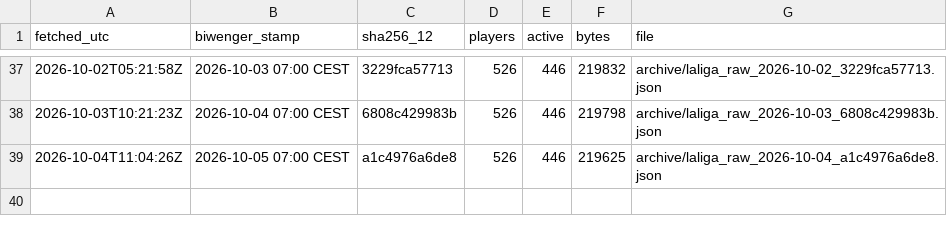
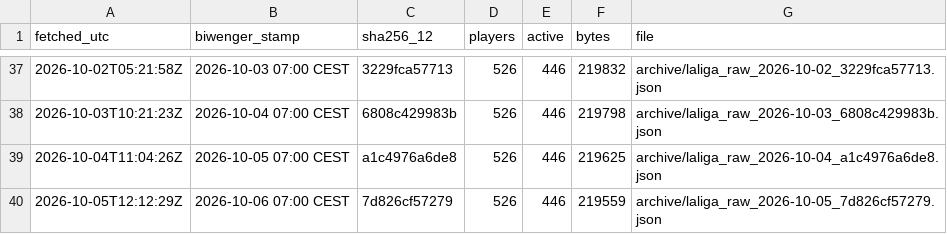
Before and after one commit to sb-marc/laliga-value-map, a CSV file: data/archive/index.csv, drawn as a sheet; only a part is shown, gaps mark what is left out.

```diff
--- a/data/archive/index.csv
+++ b/data/archive/index.csv
@@ -39 +39,2 @@
 "2026-10-04T11:04:26Z","2026-10-05 07:00 CEST","a1c4976a6de8","526","446","219625","archive/laliga_raw_2026-10-04_a1c4976a6de8.json"
+"2026-10-05T12:12:29Z","2026-10-06 07:00 CEST","7d826cf57279","526","446","219559","archive/laliga_raw_2026-10-05_7d826cf57279.json"
```
Also changed, not shown: 2 other files.
